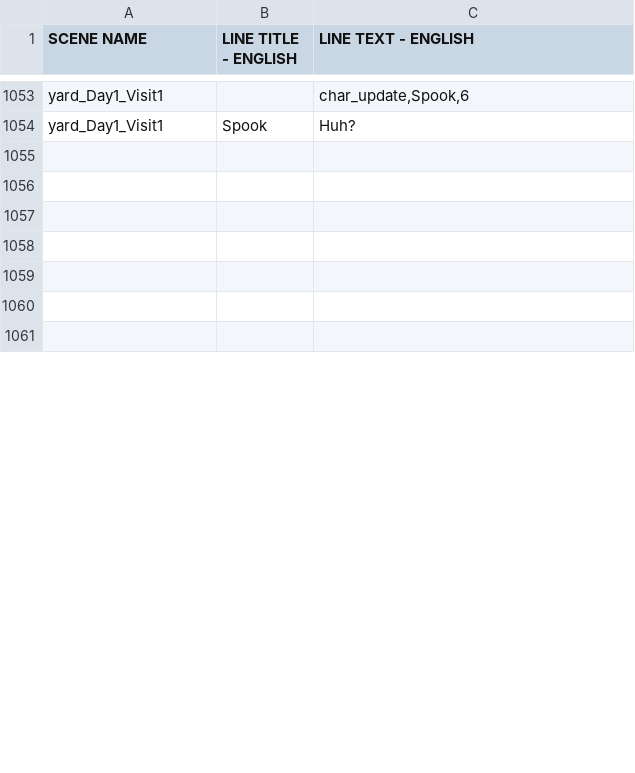
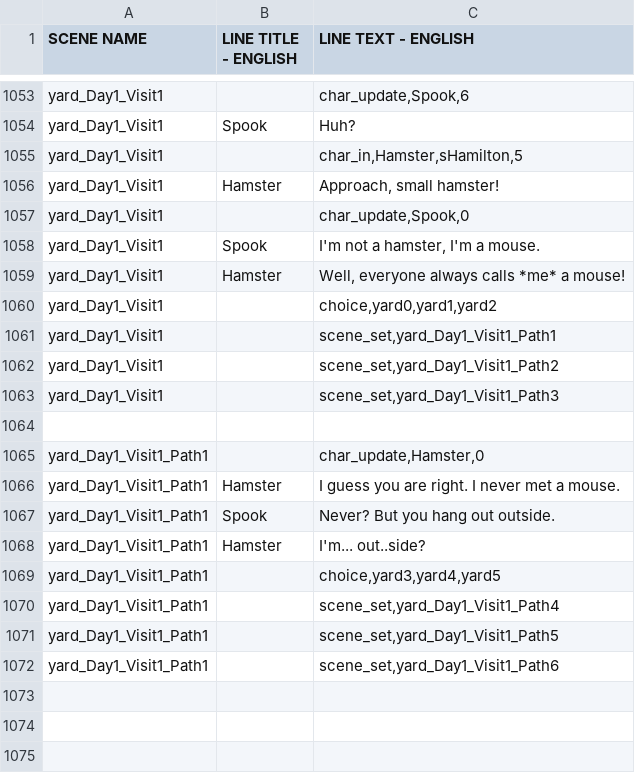
Before and after one commit to kazak29/Spooktober_2026_GameJam, a CSV file: datafiles/lines.csv, drawn as a sheet; only a part is shown, gaps mark what is left out; the shorter side is filled out with more unchanged rows; the diff covers the shown part only; the diff names each change by its address in the sheet, - before the commit and + after, or states it on an @@ line.

Commit message:
More yard

```diff
--- a/datafiles/lines.csv
+++ b/datafiles/lines.csv
+row 1055: yard_Day1_Visit1 |  | char_in,Hamster,sHamilton,5
+row 1056: yard_Day1_Visit1 | Hamster | Approach, small hamster!
+row 1057: yard_Day1_Visit1 |  | char_update,Spook,0
+row 1058: yard_Day1_Visit1 | Spook | I'm not a hamster, I'm a mouse.
+row 1059: yard_Day1_Visit1 | Hamster | Well, everyone always calls *me* a mouse!
+row 1060: yard_Day1_Visit1 |  | choice,yard0,yard1,yard2
+row 1061: yard_Day1_Visit1 |  | scene_set,yard_Day1_Visit1_Path1
+row 1062: yard_Day1_Visit1 |  | scene_set,yard_Day1_Visit1_Path2
+row 1063: yard_Day1_Visit1 |  | scene_set,yard_Day1_Visit1_Path3
+row 1064: (empty)
+row 1065: yard_Day1_Visit1_Path1 |  | char_update,Hamster,0
+row 1066: yard_Day1_Visit1_Path1 | Hamster | I guess you are right. I never met a mouse.
+row 1067: yard_Day1_Visit1_Path1 | Spook | Never? But you hang out outside.
+row 1068: yard_Day1_Visit1_Path1 | Hamster | I'm... out..side?
+row 1069: yard_Day1_Visit1_Path1 |  | choice,yard3,yard4,yard5
+row 1070: yard_Day1_Visit1_Path1 |  | scene_set,yard_Day1_Visit1_Path4
+row 1071: yard_Day1_Visit1_Path1 |  | scene_set,yard_Day1_Visit1_Path5
+row 1072: yard_Day1_Visit1_Path1 |  | scene_set,yard_Day1_Visit1_Path6
```
Also changed, not shown: 18 removed rows elsewhere in this file, datafiles/ui.csv, 2 other files.
